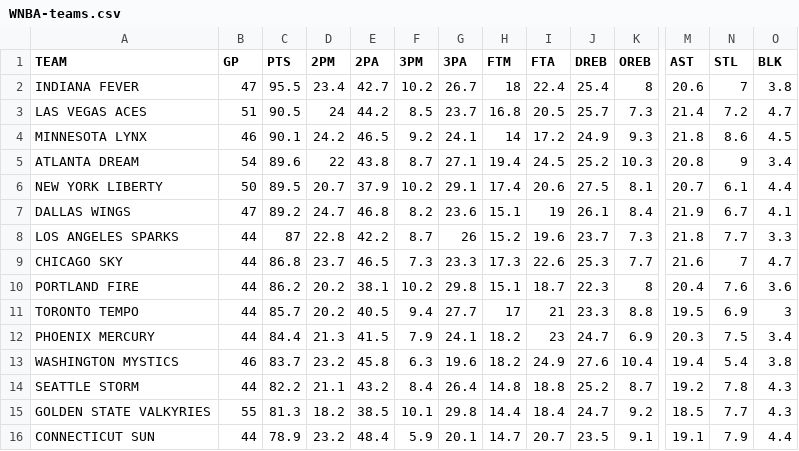
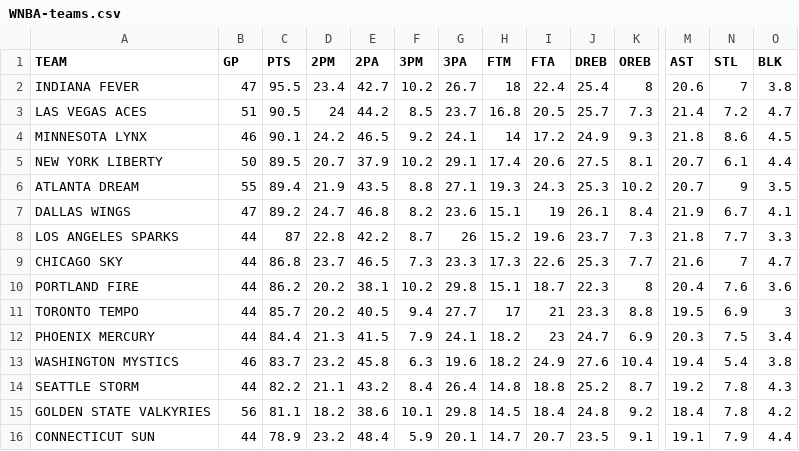
Before and after one commit to filippospol/R-bball-projects, a CSV file: bball-stats/data/WNBA-teams.csv, drawn as a sheet; only a part is shown, gaps mark what is left out; removed rows and columns are numbered as before the commit, all else as after; rows hold the shown columns only; the diff names each change by its address in the sheet, - before the commit and + after, or states it on an @@ line.

```diff
--- a/bball-stats/data/WNBA-teams.csv
+++ b/bball-stats/data/WNBA-teams.csv
-row 5: ATLANTA DREAM | 54 | 89.6 | 22 | 43.8 | 8.7 | 27.1 | 19.4 | 24.5 | 25.2 | 10.3 | 20.8 | 9 | 3.4
+row 6: ATLANTA DREAM | 55 | 89.4 | 21.9 | 43.5 | 8.8 | 27.1 | 19.3 | 24.3 | 25.3 | 10.2 | 20.7 | 9 | 3.5
-B15 (GP): 55
+B15 (GP): 56
-C15 (PTS): 81.3
+C15 (PTS): 81.1
-E15 (2PA): 38.5
+E15 (2PA): 38.6
-H15 (FTM): 14.4
+H15 (FTM): 14.5
-J15 (DREB): 24.7
+J15 (DREB): 24.8
-M15 (AST): 18.5
+M15 (AST): 18.4
-N15 (STL): 7.7
+N15 (STL): 7.8
-O15 (BLK): 4.3
+O15 (BLK): 4.2
```
Also changed, not shown: bball-stats/data/WNBA-players.csv, 1 other file.
